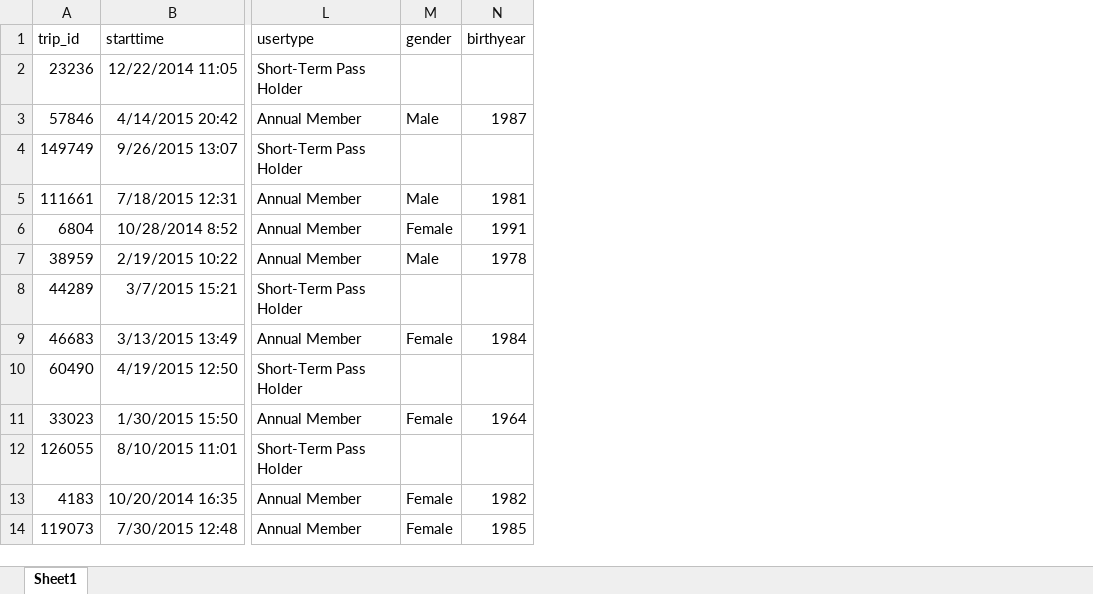
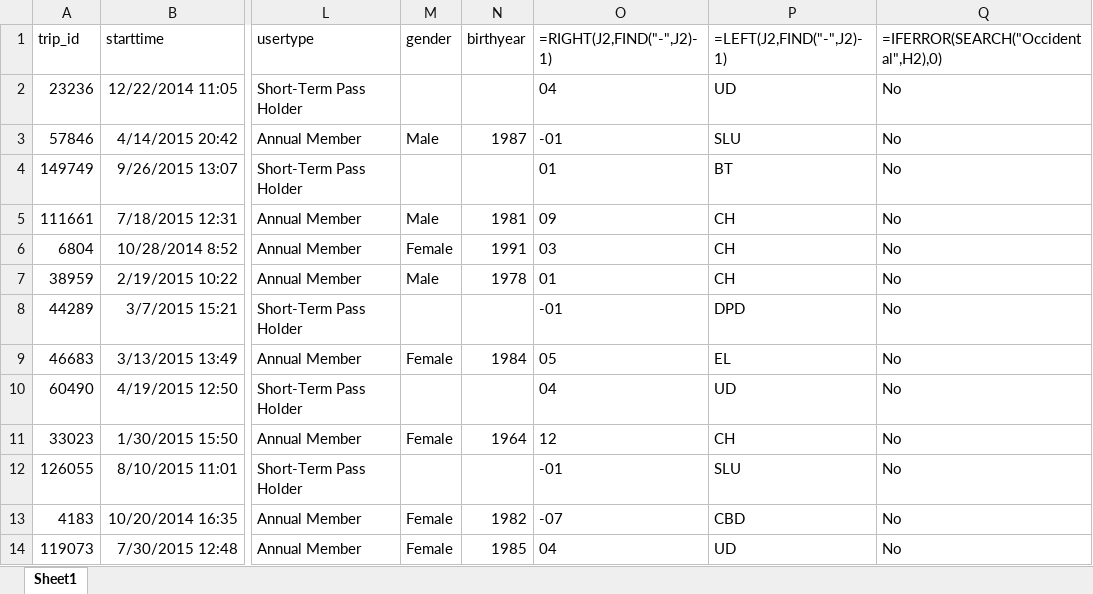
Before and after one commit to fischtank44/Engine_Training_Data, an Excel workbook: da_pronto_trip.xlsx, sheet Sheet1, drawn as a sheet; only a part is shown, gaps mark what is left out; values as stored, in another font and other column widths than the file's, no borders; the diff names each change by its address in the sheet, - before the commit and + after, or states it on an @@ line.

Commit message:
da_pronto_trip
DA Pronto Trip data with data divisions and logic tests.

```diff
--- a/da_pronto_trip.xlsx (sheet Sheet1)
+++ b/da_pronto_trip.xlsx (sheet Sheet1)
+column O (=RIGHT(J2,FIND("-",J2)-1)), rows 2-14: 04 | -01 | 01 | 09 | 03 | 01 | -01 | 05 | 04 | 12 | -01 | -07 | 04
+column P (=LEFT(J2,FIND("-",J2)-1)), rows 2-14: UD | SLU | BT | CH | CH | CH | DPD | EL | UD | CH | SLU | CBD | UD
+column Q, rows 1-14: =IFERROR(SEARCH("Occidental",H2),0) | No | No | No | No | No | No | No | No | No | No | No | No | No
```
